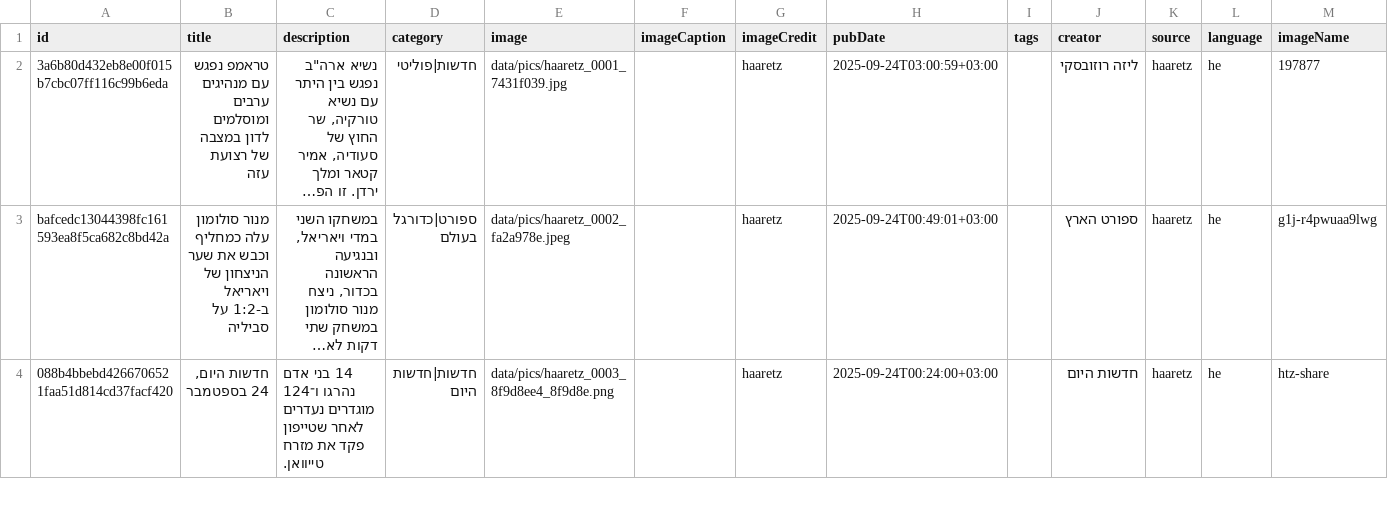
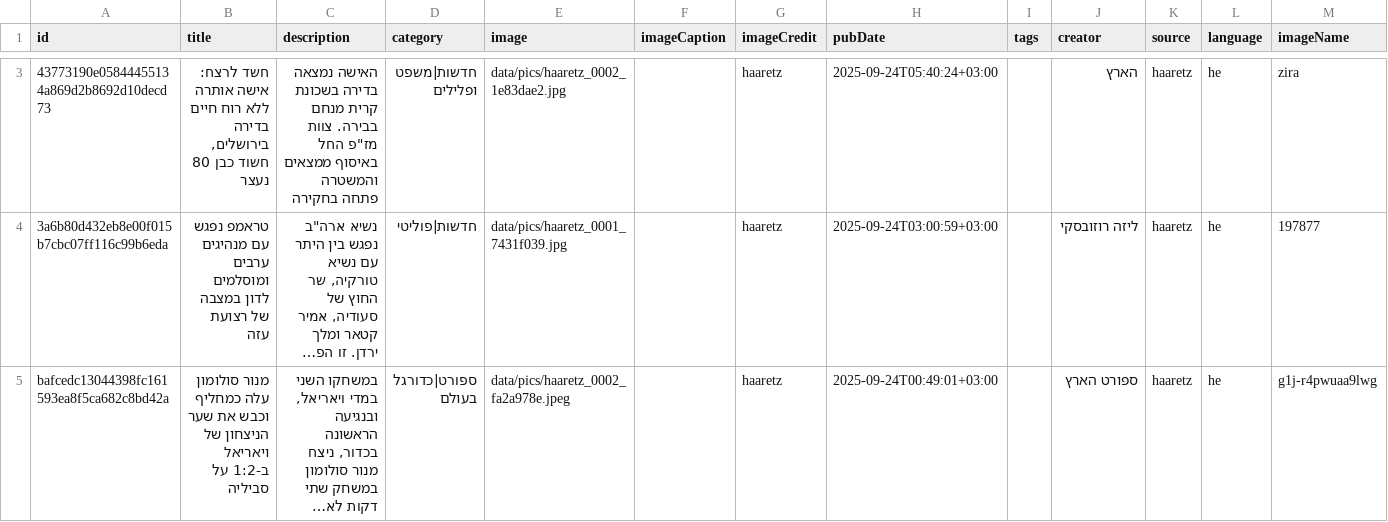
Before and after one commit to saareu/news-etl, a CSV file: data/master/master_haaretz.csv, drawn as a sheet; only a part is shown, gaps mark what is left out; the shorter side is filled out with more unchanged rows; long unchanged cells end in …; the diff covers the shown part only; the diff names each change by its address in the sheet, - before the commit and + after, or states it on an @@ line.

```diff
--- a/data/master/master_haaretz.csv
+++ b/data/master/master_haaretz.csv
+row 3: 43773190e05844455134a869d2b8692d10decd73 | חשד לרצח: אישה אותרה ללא רוח חיים בדירה בירושלים, חשוד כבן 80 נעצר | האישה נמצאה בדירה בשכונת קרית מנחם בבירה. צוות מז"פ החל באיסוף ממצאים והמשטרה פתחה בחקירה | חדשות|משפט ופלילים | data/pics/haaretz_0002_1e83dae2.jpg |  | haaretz | 2025-09-24T05:40:24+03:00 |  | הארץ | haaretz | he | zira
```
Also changed, not shown: 1 added row elsewhere in this file, data/master/master_ynet.csv, 13 other files.
